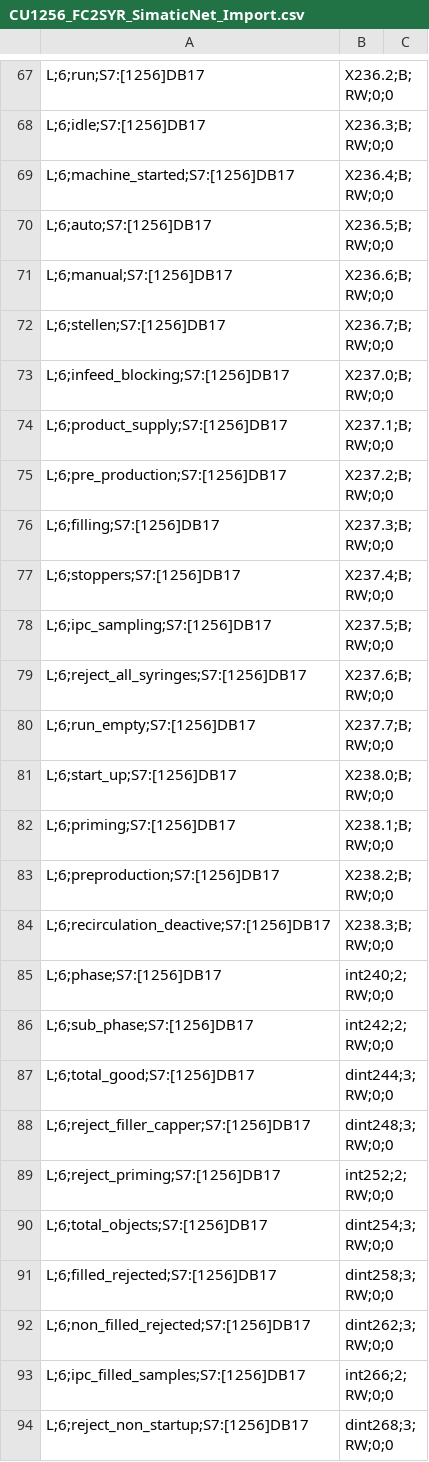
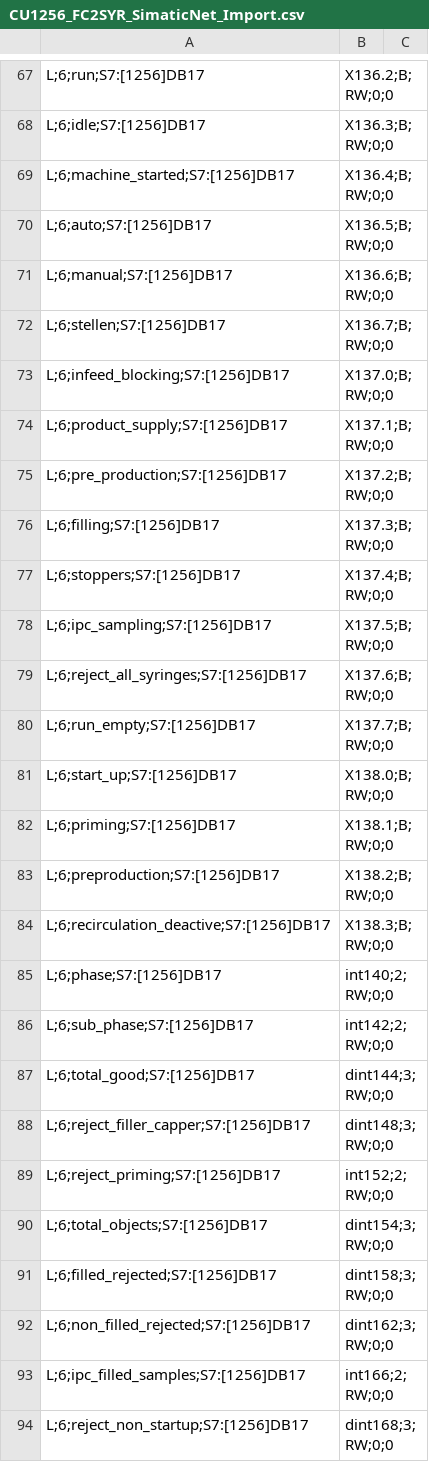
Before and after one commit to ValentijnCoppin/OPC_UA_tag_import, a CSV file: result/simatic_net/CU1256_FC2SYR_SimaticNet_Import.csv, drawn as a sheet; only a part is shown, gaps mark what is left out; the diff covers the shown part only; the diff names each change by its address in the sheet, - before the commit and + after, or states it on an @@ line.

```diff
--- a/result/simatic_net/CU1256_FC2SYR_SimaticNet_Import.csv
+++ b/result/simatic_net/CU1256_FC2SYR_SimaticNet_Import.csv
-B67: X236.2;B;RW;0;0
+B67: X136.2;B;RW;0;0
-B68: X236.3;B;RW;0;0
+B68: X136.3;B;RW;0;0
-B69: X236.4;B;RW;0;0
+B69: X136.4;B;RW;0;0
-B70: X236.5;B;RW;0;0
+B70: X136.5;B;RW;0;0
-B71: X236.6;B;RW;0;0
+B71: X136.6;B;RW;0;0
-B72: X236.7;B;RW;0;0
+B72: X136.7;B;RW;0;0
-B73: X237.0;B;RW;0;0
+B73: X137.0;B;RW;0;0
-B74: X237.1;B;RW;0;0
+B74: X137.1;B;RW;0;0
-B75: X237.2;B;RW;0;0
+B75: X137.2;B;RW;0;0
-B76: X237.3;B;RW;0;0
+B76: X137.3;B;RW;0;0
-B77: X237.4;B;RW;0;0
+B77: X137.4;B;RW;0;0
-B78: X237.5;B;RW;0;0
+B78: X137.5;B;RW;0;0
-B79: X237.6;B;RW;0;0
+B79: X137.6;B;RW;0;0
-B80: X237.7;B;RW;0;0
+B80: X137.7;B;RW;0;0
-B81: X238.0;B;RW;0;0
+B81: X138.0;B;RW;0;0
-B82: X238.1;B;RW;0;0
+B82: X138.1;B;RW;0;0
-B83: X238.2;B;RW;0;0
+B83: X138.2;B;RW;0;0
-B84: X238.3;B;RW;0;0
+B84: X138.3;B;RW;0;0
-B85: int240;2;RW;0;0
+B85: int140;2;RW;0;0
-B86: int242;2;RW;0;0
+B86: int142;2;RW;0;0
-B87: dint244;3;RW;0;0
+B87: dint144;3;RW;0;0
-B88: dint248;3;RW;0;0
+B88: dint148;3;RW;0;0
-B89: int252;2;RW;0;0
+B89: int152;2;RW;0;0
-B90: dint254;3;RW;0;0
+B90: dint154;3;RW;0;0
-B91: dint258;3;RW;0;0
+B91: dint158;3;RW;0;0
-B92: dint262;3;RW;0;0
+B92: dint162;3;RW;0;0
-B93: int266;2;RW;0;0
+B93: int166;2;RW;0;0
-B94: dint268;3;RW;0;0
+B94: dint168;3;RW;0;0
```
Also changed, not shown: 78 edited cells elsewhere in this file, 2 other files.
